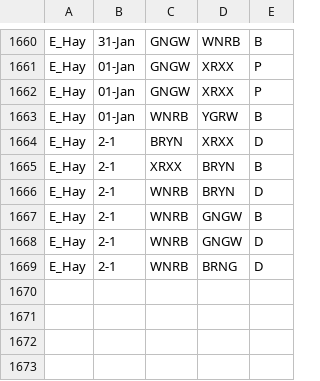
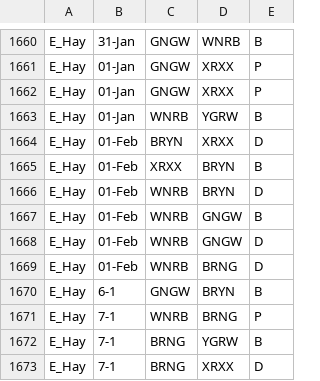
Before and after one commit to QuinlanMann/Pukeko_Dom_Observations, a CSV file: Dom_Obs_Master.csv, drawn as a sheet; only a part is shown, gaps mark what is left out.

Commit message:
ADDED UP TO EHAY SEP 7

```diff
--- a/Dom_Obs_Master.csv
+++ b/Dom_Obs_Master.csv
@@ -1663,7 +1663,11 @@ E_Hay,01-Jan,GNGW,XRXX,P
 E_Hay,01-Jan,WNRB,YGRW,B
-E_Hay,2-1,BRYN,XRXX,D
-E_Hay,2-1,XRXX,BRYN,B
-E_Hay,2-1,WNRB,BRYN,D
-E_Hay,2-1,WNRB,GNGW,B
-E_Hay,2-1,WNRB,GNGW,D
-E_Hay,2-1,WNRB,BRNG,D
+E_Hay,01-Feb,BRYN,XRXX,D
+E_Hay,01-Feb,XRXX,BRYN,B
+E_Hay,01-Feb,WNRB,BRYN,D
+E_Hay,01-Feb,WNRB,GNGW,B
+E_Hay,01-Feb,WNRB,GNGW,D
+E_Hay,01-Feb,WNRB,BRNG,D
+E_Hay,6-1,GNGW,BRYN,B
+E_Hay,7-1,WNRB,BRNG,P
+E_Hay,7-1,BRNG,YGRW,B
+E_Hay,7-1,BRNG,XRXX,D
```
